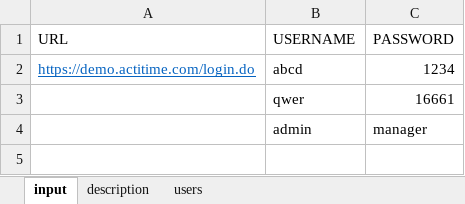
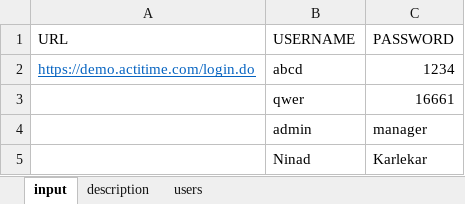
Before and after one commit to NinadKarlekar/Project_actiTime_Ninad, an Excel workbook: actiTime/data/Book1.xlsx, sheet input, drawn as a sheet; values as stored, in another font and other column widths than the file's, no borders; the diff names each change by its address in the sheet, - before the commit and + after, or states it on an @@ line.

Commit message:
Update Book1.xlsx

```diff
--- a/actiTime/data/Book1.xlsx (sheet input)
+++ b/actiTime/data/Book1.xlsx (sheet input)
+row 5:  | Ninad | Karlekar
```
